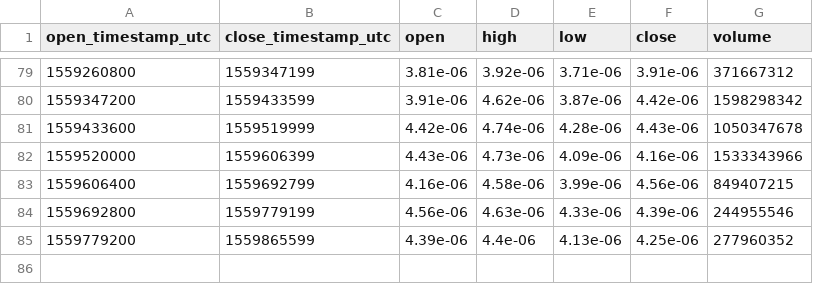
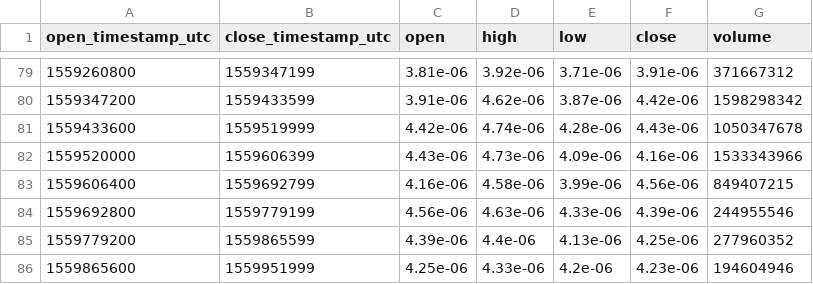
Before and after one commit to cryptobigbro/bitmex-TRXM19, a CSV file: bitmex-TRXM19-1d.csv, drawn as a sheet; only a part is shown, gaps mark what is left out; the diff names each change by its address in the sheet, - before the commit and + after, or states it on an @@ line.

```diff
--- a/bitmex-TRXM19-1d.csv
+++ b/bitmex-TRXM19-1d.csv
+row 86: 1559865600 | 1559951999 | 4.25e-06 | 4.33e-06 | 4.2e-06 | 4.23e-06 | 194604946
```
Also changed, not shown: bitmex-TRXM19-1h.csv.
